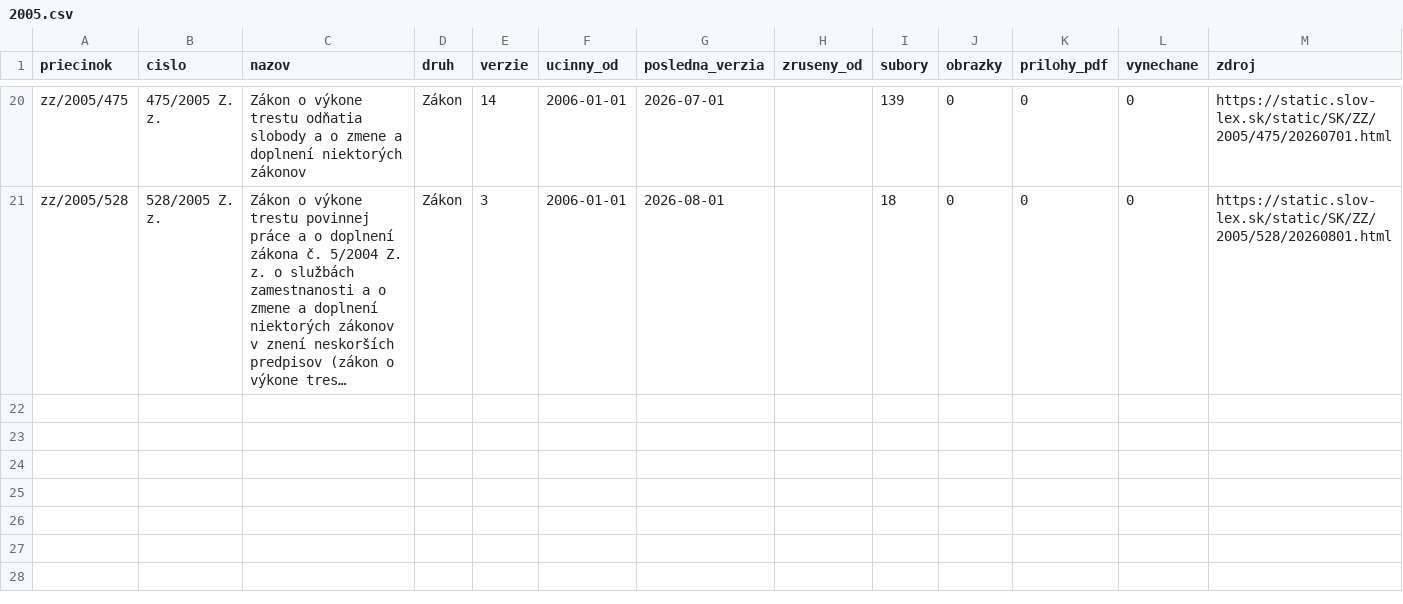
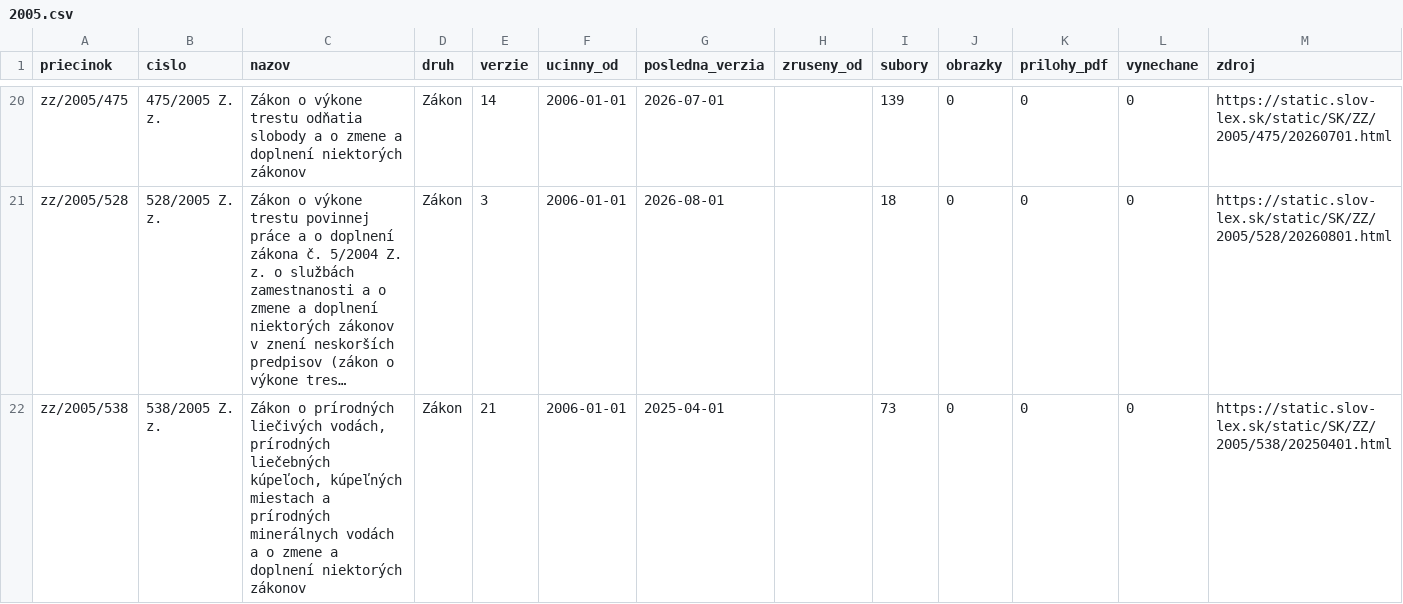
Before and after one commit to lexifina/slovakia-law, a CSV file: data/historia/2005.csv, drawn as a sheet; only a part is shown, gaps mark what is left out; long unchanged cells end in …; the diff names each change by its address in the sheet, - before the commit and + after, or states it on an @@ line.

Commit message:
História predpisov: ďalšie časové verzie 1 účinných predpisov (21 commitov)
Appended the other dated versions of 1 acts held since 2026-11-02 as their current version
(21 commits), data retrieved 2026-11-16: for each act every version Slov-Lex keeps, oldest first,
so its last commit is its newest text. These commits come after the version held before; each carries
the day it took effect (In-force), and readers take the newest commit whose In-force is on or before
the day asked (tools/ku_dnu.py does). Versions before the held one say so in a Backfill: trailer.
data/historia/<year>.csv lists the acts.

In-force: 2025-04-01
Kind: documentation

```diff
--- a/data/historia/2005.csv
+++ b/data/historia/2005.csv
+row 22: zz/2005/538 | 538/2005 Z. z. | Zákon o prírodných liečivých vodách, prírodných liečebných kúpeľoch, kúpeľných miestach a prírodných minerálnych vodách a o zmene a doplnení niektorých zákonov | Zákon | 21 | 2006-01-01 | 2025-04-01 |  | 73 | 0 | 0 | 0 | https://static.slov-lex.sk/static/SK/ZZ/2005/538/20250401.html
```
